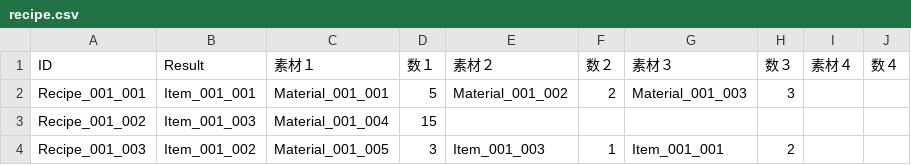
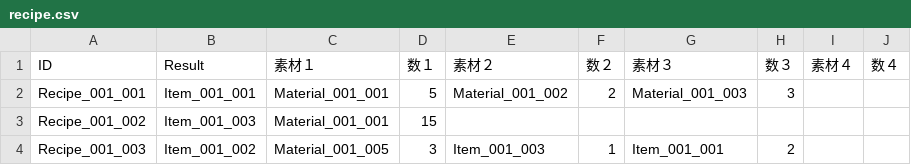
Before and after one commit to kou-yeung/Contrib.Gate, a CSV file: resources/sv/Entities/recipe.csv, drawn as a sheet.

```diff
--- a/resources/sv/Entities/recipe.csv
+++ b/resources/sv/Entities/recipe.csv
@@ -2,3 +2,3 @@ ID,Result,素材１,数１,素材２,数２,素材３,数３,素材４,数４,
 Recipe_001_001,Item_001_001,Material_001_001,5,Material_001_002,2,Material_001_003,3,,,
-Recipe_001_002,Item_001_003,Material_001_004,15,,,,,,,
+Recipe_001_002,Item_001_003,Material_001_001,15,,,,,,,
 Recipe_001_003,Item_001_002,Material_001_005,3,Item_001_003,1,Item_001_001,2,,,
```
Also changed, not shown: app/client/Contrib.Gate/Assets/Resources/Entities/item.csv, app/client/Contrib.Gate/Assets/Resources/Entities/recipe.csv, 7 other files.
